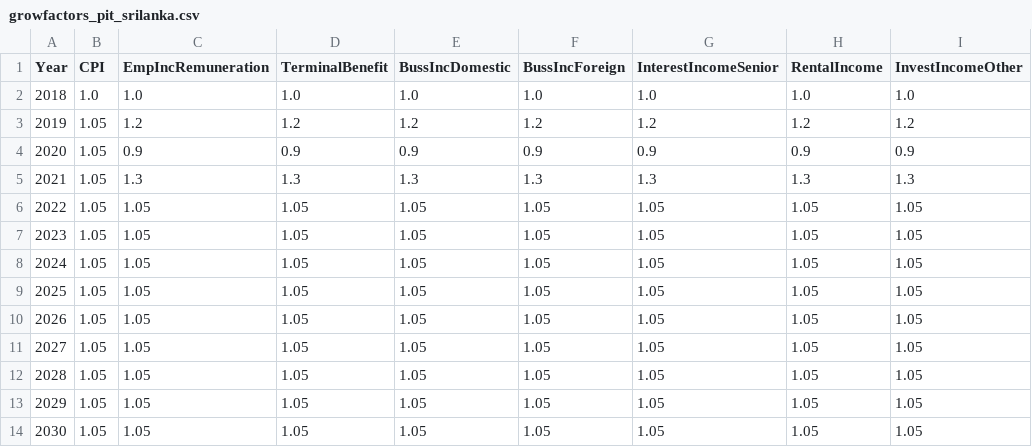
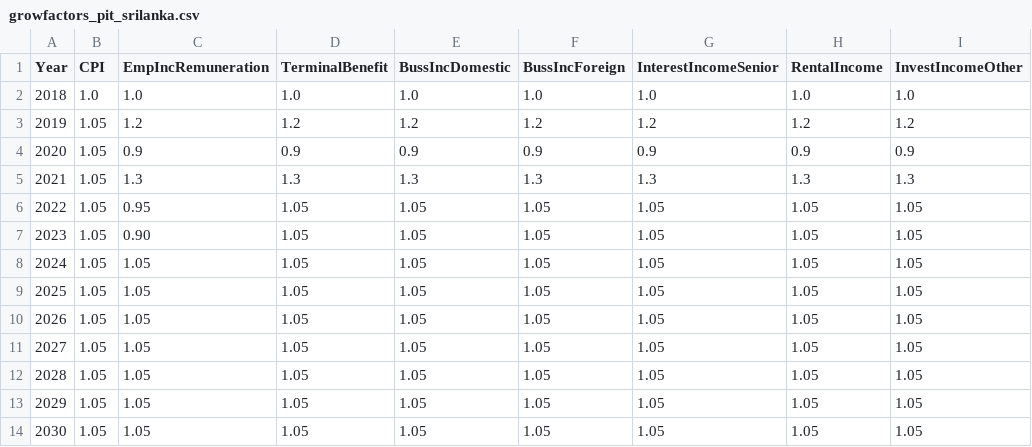
Before and after one commit to Revenue-Academy/Training_Tax_Microsimulation, a CSV file: taxcalc/growfactors_pit_srilanka.csv, drawn as a sheet; only a part is shown; the diff names each change by its address in the sheet, - before the commit and + after, or states it on an @@ line.

```diff
--- a/taxcalc/growfactors_pit_srilanka.csv
+++ b/taxcalc/growfactors_pit_srilanka.csv
-C6 (EmpIncRemuneration): 1.05
+C6 (EmpIncRemuneration): 0.95
-C7 (EmpIncRemuneration): 1.05
+C7 (EmpIncRemuneration): 0.90
```
Also changed, not shown: 4 other files.
